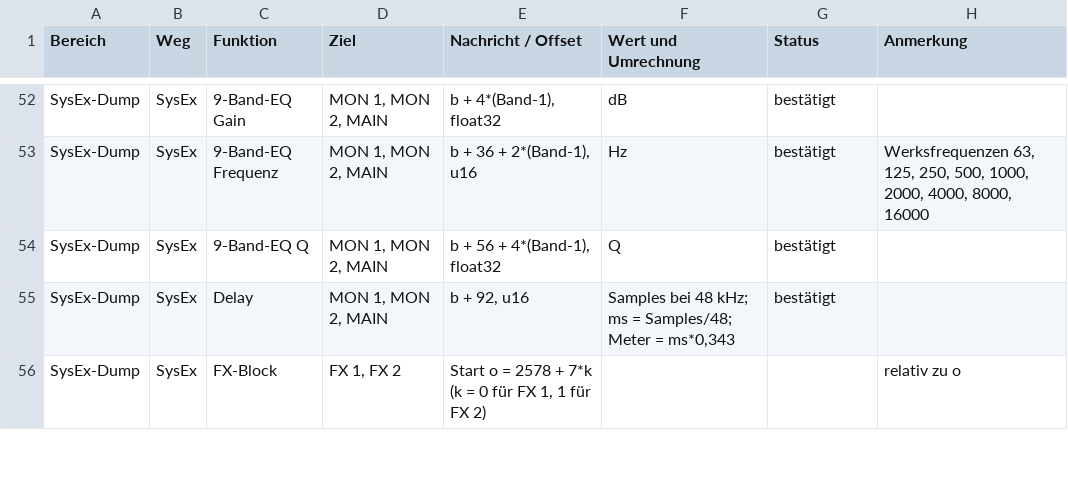
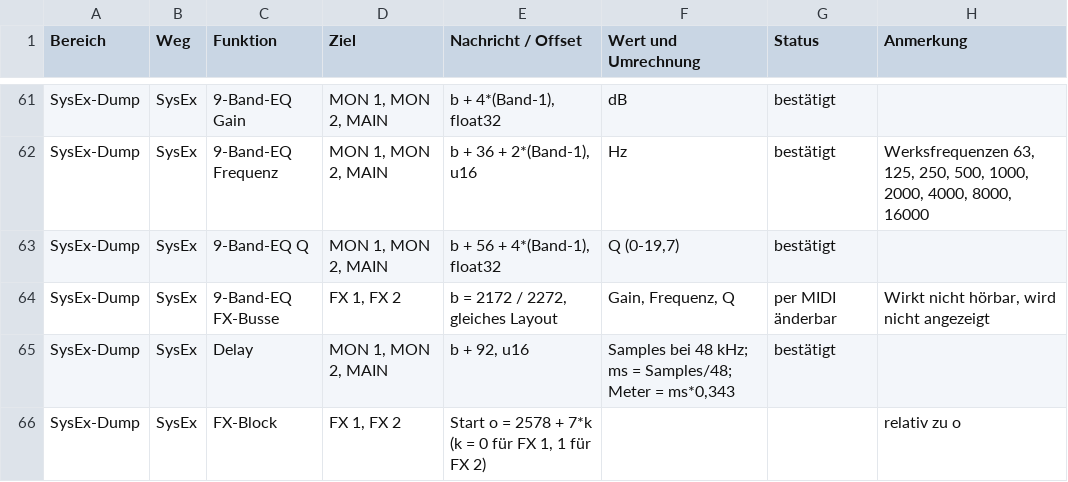
Before and after one commit to LetsKetchup/flow8-web-remote, a CSV file: docs/flow8-midi-sysex-ble-tabelle.csv, drawn as a sheet; only a part is shown, gaps mark what is left out; the diff covers the shown part only.

```diff
--- a/docs/flow8-midi-sysex-ble-tabelle.csv
+++ b/docs/flow8-midi-sysex-ble-tabelle.csv
@@ -53,3 +62,4 @@ SysEx-Dump;SysEx;9-Band-EQ Gain;MON 1, MON 2, MAIN;b + 4*(Band-1), float32;dB;be
 SysEx-Dump;SysEx;9-Band-EQ Frequenz;MON 1, MON 2, MAIN;b + 36 + 2*(Band-1), u16;Hz;bestätigt;Werksfrequenzen 63, 125, 250, 500, 1000, 2000, 4000, 8000, 16000
-SysEx-Dump;SysEx;9-Band-EQ Q;MON 1, MON 2, MAIN;b + 56 + 4*(Band-1), float32;Q;bestätigt;
+SysEx-Dump;SysEx;9-Band-EQ Q;MON 1, MON 2, MAIN;b + 56 + 4*(Band-1), float32;Q (0-19,7);bestätigt;
+SysEx-Dump;SysEx;9-Band-EQ FX-Busse;FX 1, FX 2;b = 2172 / 2272, gleiches Layout;Gain, Frequenz, Q;per MIDI änderbar;Wirkt nicht hörbar, wird nicht angezeigt
 SysEx-Dump;SysEx;Delay;MON 1, MON 2, MAIN;b + 92, u16;"Samples bei 48 kHz; ms = Samples/48; Meter = ms*0,343";bestätigt;
```
Also changed, not shown: 11 added rows and 30 edited cells elsewhere in this file, 9 other files.
